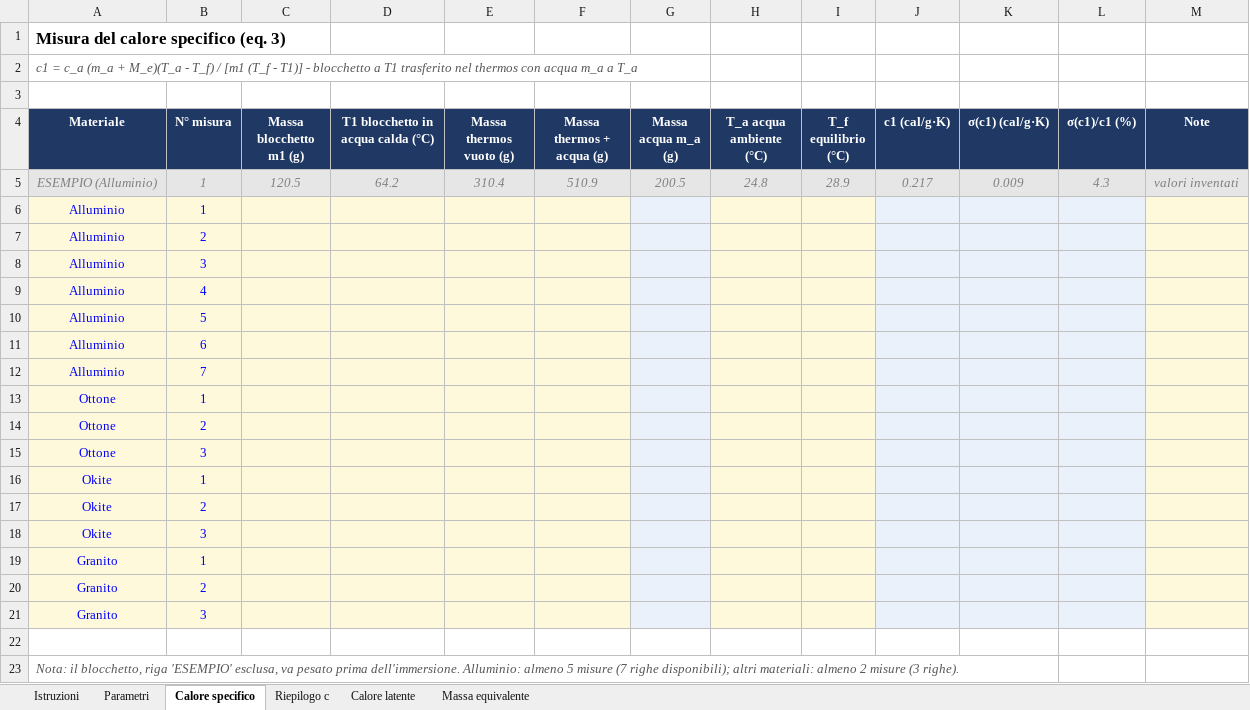
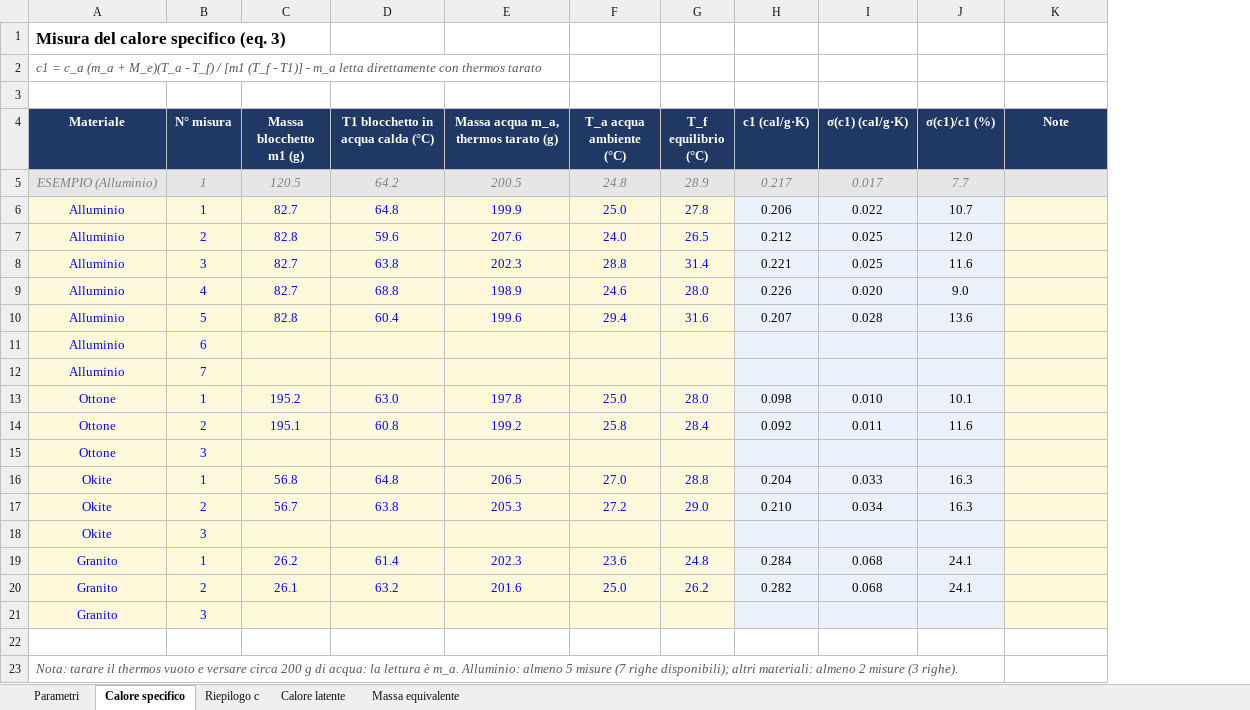
Before and after one commit to fmiloz/termodinamica_PP1, an Excel workbook: Raccolta_dati_calore_specifico_latente.xlsx, sheet Calore specifico, drawn as a sheet; values as stored, in another font and other column widths than the file's, no borders; removed rows and columns are numbered as before the commit, all else as after; the diff names each change by its address in the sheet, - before the commit and + after, or states it on an @@ line.

Commit message:
dati lab

```diff
--- a/Raccolta_dati_calore_specifico_latente.xlsx (sheet Calore specifico)
+++ b/Raccolta_dati_calore_specifico_latente.xlsx (sheet Calore specifico)
-sheet tab: Istruzioni
-column E (Massa thermos vuoto (g)), row 5: 310.4
-column F (Massa thermos + acqua (g)), row 5: 510.9
-column G (Massa acqua m_a (g)), row 5: 200.5
+column E, rows 4-5: Massa acqua m_a, thermos tarato (g) | 200.5
-A2 (Materiale): …T1)] - blocchetto a T1 trasferito nel thermos con acqua m_a a T_a
+A2 (Materiale): …T1)] - m_a letta direttamente con thermos tarato
-I5 (σ(c1) (cal/g·K)): 0.009
+I5 (σ(c1) (cal/g·K)): 0.017
-J5 (σ(c1)/c1 (%)): 4.3
+J5 (σ(c1)/c1 (%)): 7.7
-K5 (Note): valori inventati
+K5 (Note): (empty)
-row 6: Alluminio | 1
-row 7: Alluminio | 2
-row 8: Alluminio | 3
-row 9: Alluminio | 4
-row 10: Alluminio | 5
+row 6: Alluminio | 1 | 82.7 | 64.8 | 199.9 | 25.0 | 27.8 | 0.206 | 0.022 | 10.7
+row 7: Alluminio | 2 | 82.8 | 59.6 | 207.6 | 24.0 | 26.5 | 0.212 | 0.025 | 12.0
+row 8: Alluminio | 3 | 82.7 | 63.8 | 202.3 | 28.8 | 31.4 | 0.221 | 0.025 | 11.6
+row 9: Alluminio | 4 | 82.7 | 68.8 | 198.9 | 24.6 | 28.0 | 0.226 | 0.020 | 9.0
+row 10: Alluminio | 5 | 82.8 | 60.4 | 199.6 | 29.4 | 31.6 | 0.207 | 0.028 | 13.6
-row 13: Ottone | 1
-row 14: Ottone | 2
+row 13: Ottone | 1 | 195.2 | 63.0 | 197.8 | 25.0 | 28.0 | 0.098 | 0.010 | 10.1
+row 14: Ottone | 2 | 195.1 | 60.8 | 199.2 | 25.8 | 28.4 | 0.092 | 0.011 | 11.6
-row 16: Okite | 1
-row 17: Okite | 2
+row 16: Okite | 1 | 56.8 | 64.8 | 206.5 | 27.0 | 28.8 | 0.204 | 0.033 | 16.3
+row 17: Okite | 2 | 56.7 | 63.8 | 205.3 | 27.2 | 29.0 | 0.210 | 0.034 | 16.3
-row 19: Granito | 1
-row 20: Granito | 2
+row 19: Granito | 1 | 26.2 | 61.4 | 202.3 | 23.6 | 24.8 | 0.284 | 0.068 | 24.1
+row 20: Granito | 2 | 26.1 | 63.2 | 201.6 | 25.0 | 26.2 | 0.282 | 0.068 | 24.1
-A23 (Materiale): Nota: il blocchetto, riga 'ESEMPIO' esclusa, va pesato prima dell'immersione. Alluminio: almeno…
+A23 (Materiale): Nota: tarare il thermos vuoto e versare circa 200 g di acqua: la lettura è m_a. Alluminio: almeno…
```
Also changed, not shown: sheet Calore latente, sheet Riepilogo c, sheet Massa equivalente, sheet Parametri, formulas that keep their value.
